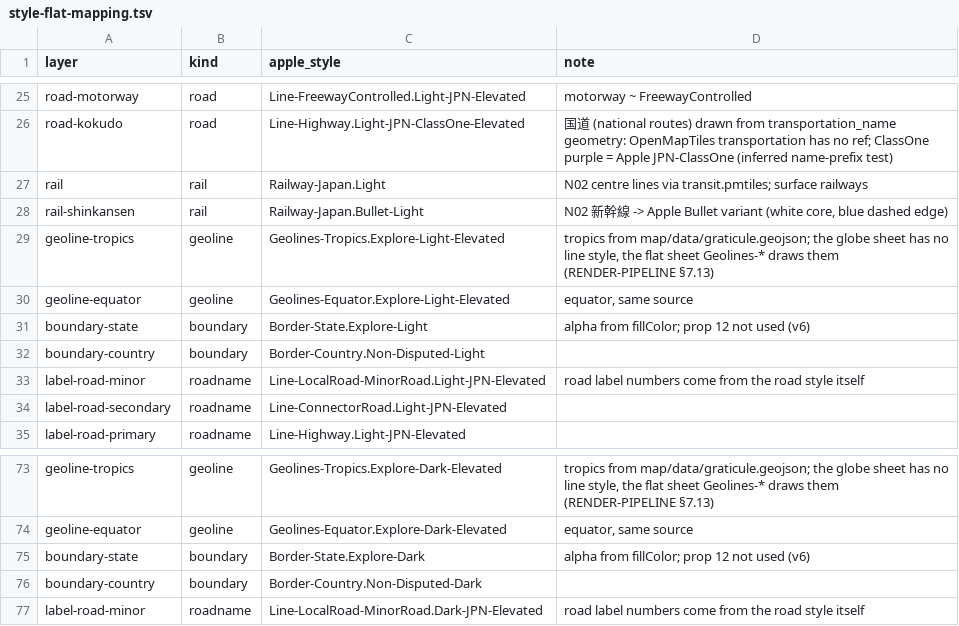
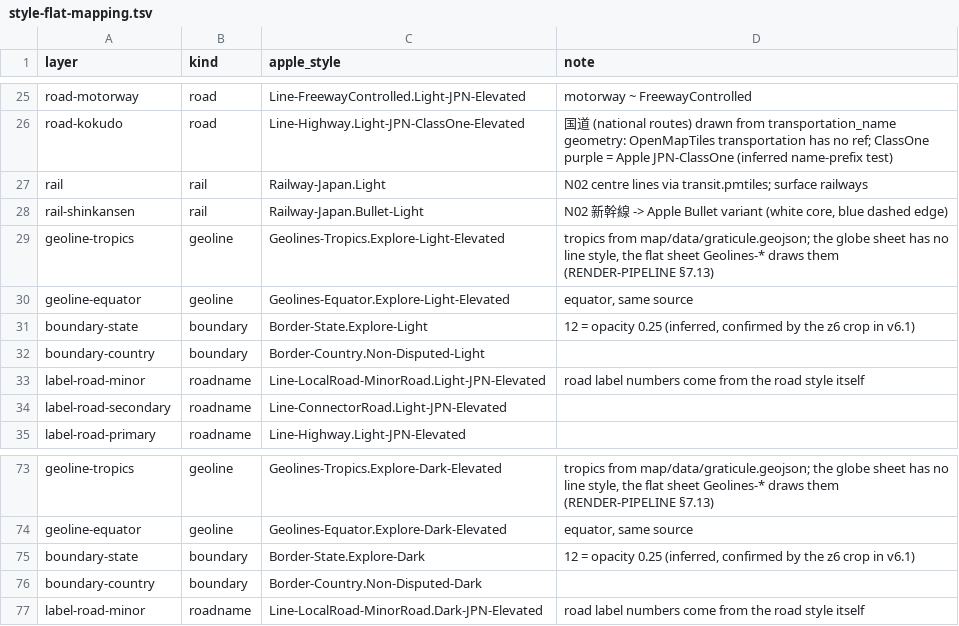
Before and after one commit to herclyon1/transit, a TSV file: map/style-flat-mapping.tsv, drawn as a sheet; only a part is shown, gaps mark what is left out.

```diff
--- a/map/style-flat-mapping.tsv
+++ b/map/style-flat-mapping.tsv
@@ -30,3 +30,3 @@ geoline-tropics	geoline	Geolines-Tropics.Explore-Light-Elevated	tropics from map
 geoline-equator	geoline	Geolines-Equator.Explore-Light-Elevated	equator, same source
-boundary-state	boundary	Border-State.Explore-Light	alpha from fillColor; prop 12 not used (v6)
+boundary-state	boundary	Border-State.Explore-Light	12 = opacity 0.25 (inferred, confirmed by the z6 crop in v6.1)
 boundary-country	boundary	Border-Country.Non-Disputed-Light	
@@ -74,3 +74,3 @@ geoline-tropics	geoline	Geolines-Tropics.Explore-Dark-Elevated	tropics from map/
 geoline-equator	geoline	Geolines-Equator.Explore-Dark-Elevated	equator, same source
-boundary-state	boundary	Border-State.Explore-Dark	alpha from fillColor; prop 12 not used (v6)
+boundary-state	boundary	Border-State.Explore-Dark	12 = opacity 0.25 (inferred, confirmed by the z6 crop in v6.1)
 boundary-country	boundary	Border-Country.Non-Disputed-Dark	
```
Also changed, not shown: 5 other files.
